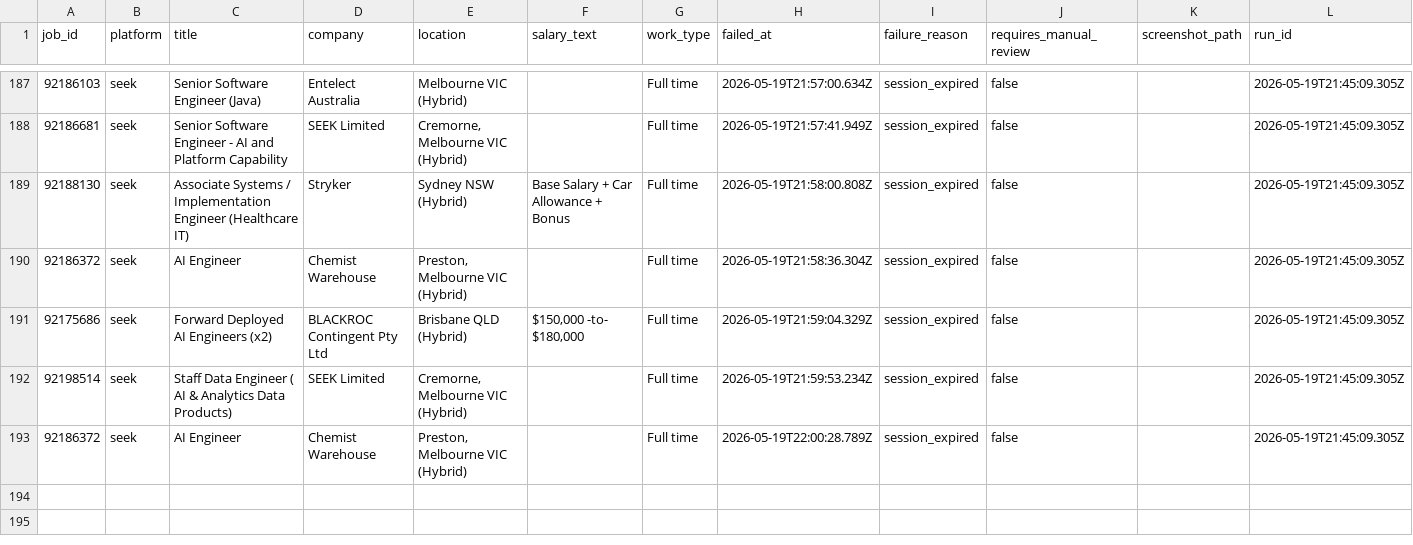
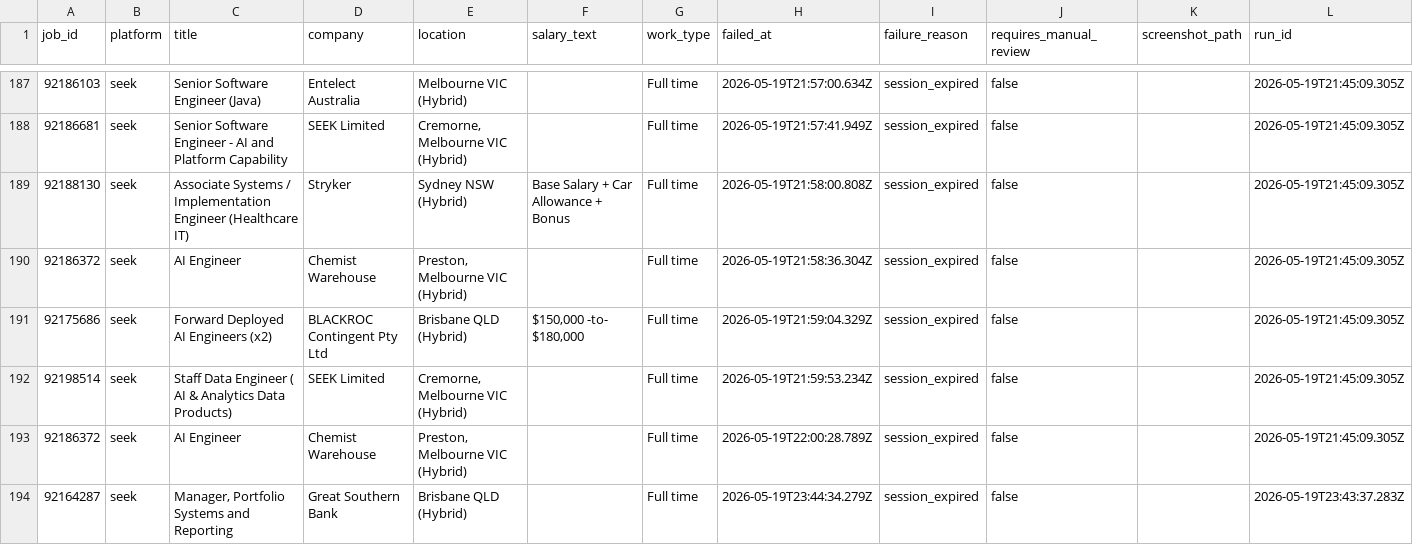
Before and after one commit to mohdrumman1/seek-automation, a CSV file: data/failed_jobs.csv, drawn as a sheet; only a part is shown, gaps mark what is left out; the diff names each change by its address in the sheet, - before the commit and + after, or states it on an @@ line.

Commit message:
bot: update data [skip ci]

```diff
--- a/data/failed_jobs.csv
+++ b/data/failed_jobs.csv
+row 194: 92164287 | seek | Manager, Portfolio Systems and Reporting | Great Southern Bank | Brisbane QLD (Hybrid) |  | Full time | 2026-05-19T23:44:34.279Z | session_expired | false |  | 2026-05-19T23:43:37.283Z
```
Also changed, not shown: data/runs.csv.
